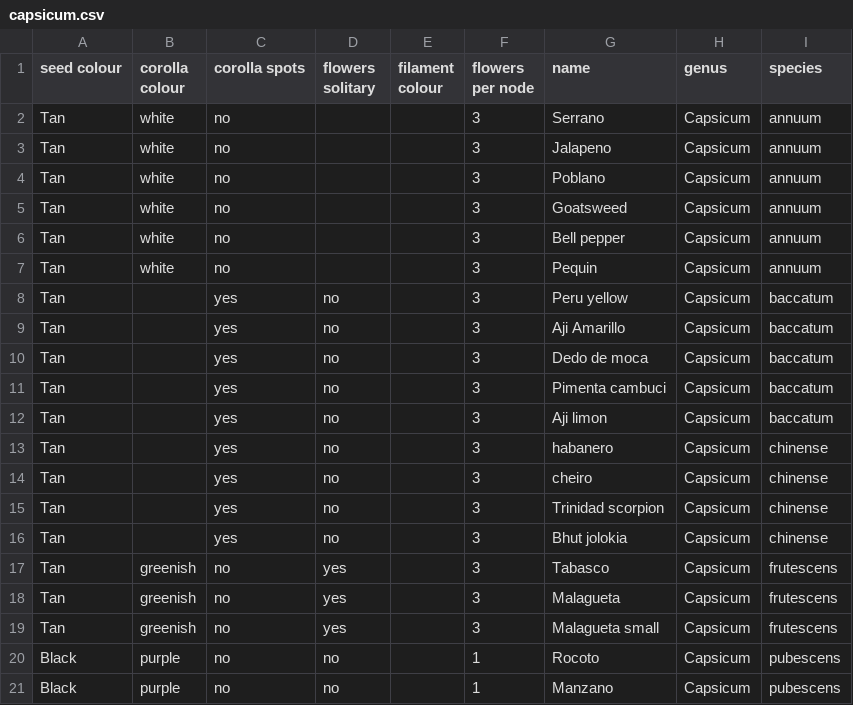
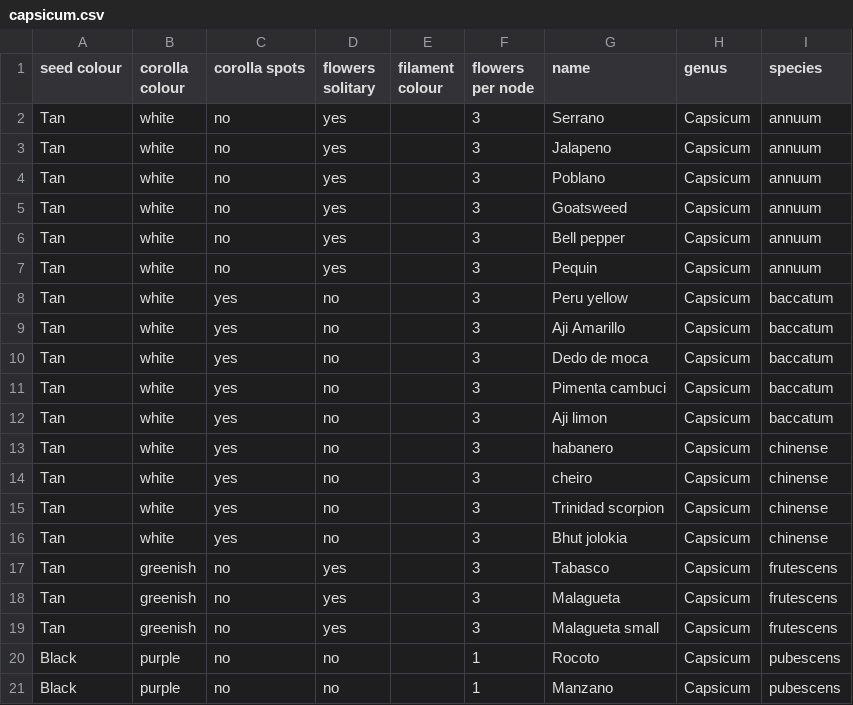
Before and after one commit to matspettersson/pythonml, a CSV file: capsicum.csv, drawn as a sheet.

```diff
--- a/capsicum.csv
+++ b/capsicum.csv
@@ -1,17 +1,17 @@
 seed colour;corolla colour;corolla spots;flowers solitary;filament colour;flowers per node;name;genus;species
-Tan;white;no;;;3;Serrano;Capsicum;annuum
-Tan;white;no;;;3;Jalapeno;Capsicum;annuum
-Tan;white;no;;;3;Poblano;Capsicum;annuum
-Tan;white;no;;;3;Goatsweed;Capsicum;annuum
-Tan;white;no;;;3;Bell pepper;Capsicum;annuum
-Tan;white;no;;;3;Pequin;Capsicum;annuum
-Tan;;yes;no;;3;Peru yellow;Capsicum;baccatum
-Tan;;yes;no;;3;Aji Amarillo;Capsicum;baccatum
-Tan;;yes;no;;3;Dedo de moca;Capsicum;baccatum
-Tan;;yes;no;;3;Pimenta cambuci;Capsicum;baccatum
-Tan;;yes;no;;3;Aji limon;Capsicum;baccatum
-Tan;;yes;no;;3;habanero;Capsicum;chinense
-Tan;;yes;no;;3;cheiro;Capsicum;chinense
-Tan;;yes;no;;3;Trinidad scorpion;Capsicum;chinense
-Tan;;yes;no;;3;Bhut jolokia;Capsicum;chinense
+Tan;white;no;yes;;3;Serrano;Capsicum;annuum
+Tan;white;no;yes;;3;Jalapeno;Capsicum;annuum
+Tan;white;no;yes;;3;Poblano;Capsicum;annuum
+Tan;white;no;yes;;3;Goatsweed;Capsicum;annuum
+Tan;white;no;yes;;3;Bell pepper;Capsicum;annuum
+Tan;white;no;yes;;3;Pequin;Capsicum;annuum
+Tan;white;yes;no;;3;Peru yellow;Capsicum;baccatum
+Tan;white;yes;no;;3;Aji Amarillo;Capsicum;baccatum
+Tan;white;yes;no;;3;Dedo de moca;Capsicum;baccatum
+Tan;white;yes;no;;3;Pimenta cambuci;Capsicum;baccatum
+Tan;white;yes;no;;3;Aji limon;Capsicum;baccatum
+Tan;white;yes;no;;3;habanero;Capsicum;chinense
+Tan;white;yes;no;;3;cheiro;Capsicum;chinense
+Tan;white;yes;no;;3;Trinidad scorpion;Capsicum;chinense
+Tan;white;yes;no;;3;Bhut jolokia;Capsicum;chinense
 Tan;greenish;no;yes;;3;Tabasco;Capsicum;frutescens
```
Also changed, not shown: 4 other files.
